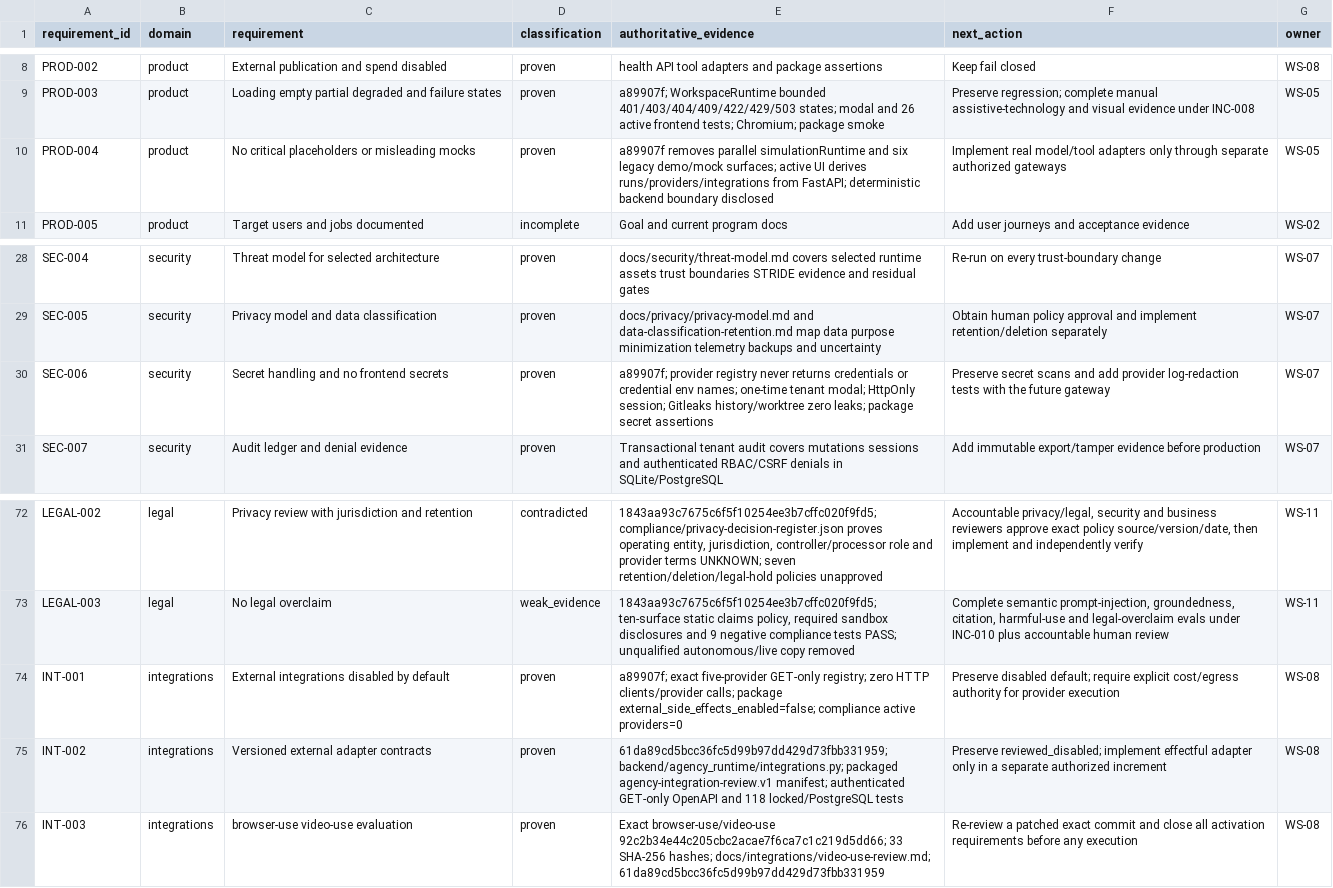
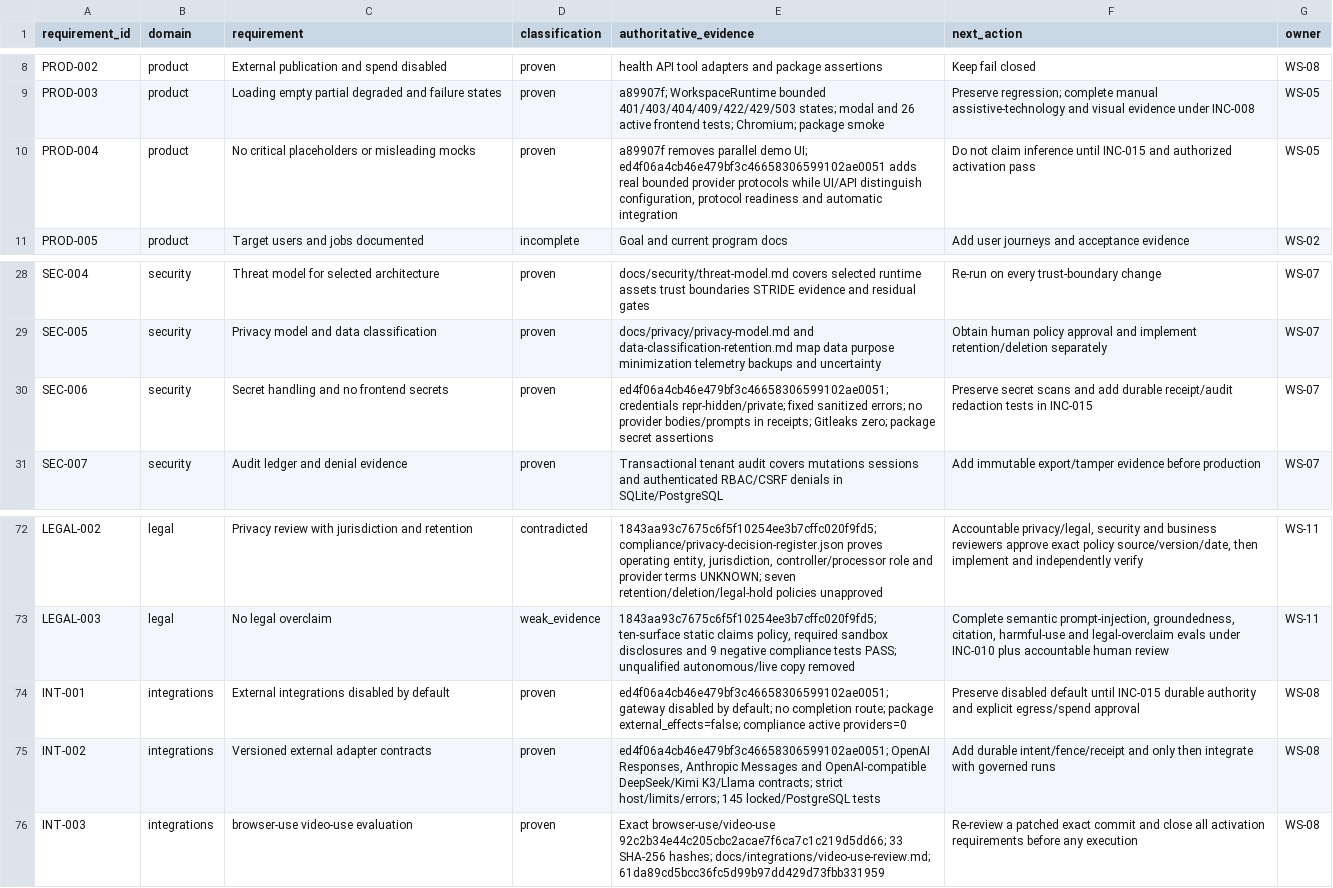
Before and after one commit to BernydotJar/AI-Native-Content-Agency-SaaS, a CSV file: program/requirements-traceability.csv, drawn as a sheet; only a part is shown, gaps mark what is left out.

Commit message:
docs(program): record INC-014 gateway review

```diff
--- a/program/requirements-traceability.csv
+++ b/program/requirements-traceability.csv
@@ -9,3 +9,3 @@ PROD-002,product,External publication and spend disabled,proven,health API tool
 PROD-003,product,Loading empty partial degraded and failure states,proven,a89907f; WorkspaceRuntime bounded 401/403/404/409/422/429/503 states; modal and 26 active frontend tests; Chromium; package smoke,Preserve regression; complete manual assistive-technology and visual evidence under INC-008,WS-05
-PROD-004,product,No critical placeholders or misleading mocks,proven,a89907f removes parallel simulationRuntime and six legacy demo/mock surfaces; active UI derives runs/providers/integrations from FastAPI; deterministic backend boundary disclosed,Implement real model/tool adapters only through separate authorized gateways,WS-05
+PROD-004,product,No critical placeholders or misleading mocks,proven,"a89907f removes parallel demo UI; ed4f06a4cb46e479bf3c46658306599102ae0051 adds real bounded provider protocols while UI/API distinguish configuration, protocol readiness and automatic integration",Do not claim inference until INC-015 and authorized activation pass,WS-05
 PROD-005,product,Target users and jobs documented,incomplete,Goal and current program docs,Add user journeys and acceptance evidence,WS-02
@@ -29,3 +29,3 @@ SEC-004,security,Threat model for selected architecture,proven,docs/security/thr
 SEC-005,security,Privacy model and data classification,proven,docs/privacy/privacy-model.md and data-classification-retention.md map data purpose minimization telemetry backups and uncertainty,Obtain human policy approval and implement retention/deletion separately,WS-07
-SEC-006,security,Secret handling and no frontend secrets,proven,a89907f; provider registry never returns credentials or credential env names; one-time tenant modal; HttpOnly session; Gitleaks history/worktree zero leaks; package secret assertions,Preserve secret scans and add provider log-redaction tests with the future gateway,WS-07
+SEC-006,security,Secret handling and no frontend secrets,proven,ed4f06a4cb46e479bf3c46658306599102ae0051; credentials repr-hidden/private; fixed sanitized errors; no provider bodies/prompts in receipts; Gitleaks zero; package secret assertions,Preserve secret scans and add durable receipt/audit redaction tests in INC-015,WS-07
 SEC-007,security,Audit ledger and denial evidence,proven,Transactional tenant audit covers mutations sessions and authenticated RBAC/CSRF denials in SQLite/PostgreSQL,Add immutable export/tamper evidence before production,WS-07
@@ -73,4 +73,4 @@ LEGAL-002,legal,Privacy review with jurisdiction and retention,contradicted,"184
 LEGAL-003,legal,No legal overclaim,weak_evidence,"1843aa93c7675c6f5f10254ee3b7cffc020f9fd5; ten-surface static claims policy, required sandbox disclosures and 9 negative compliance tests PASS; unqualified autonomous/live copy removed","Complete semantic prompt-injection, groundedness, citation, harmful-use and legal-overclaim evals under INC-010 plus accountable human review",WS-11
-INT-001,integrations,External integrations disabled by default,proven,a89907f; exact five-provider GET-only registry; zero HTTP clients/provider calls; package external_side_effects_enabled=false; compliance active providers=0,Preserve disabled default; require explicit cost/egress authority for provider execution,WS-08
-INT-002,integrations,Versioned external adapter contracts,proven,61da89cd5bcc36fc5d99b97dd429d73fbb331959; backend/agency_runtime/integrations.py; packaged agency-integration-review.v1 manifest; authenticated GET-only OpenAPI and 118 locked/PostgreSQL tests,Preserve reviewed_disabled; implement effectful adapter only in a separate authorized increment,WS-08
+INT-001,integrations,External integrations disabled by default,proven,ed4f06a4cb46e479bf3c46658306599102ae0051; gateway disabled by default; no completion route; package external_effects=false; compliance active providers=0,Preserve disabled default until INC-015 durable authority and explicit egress/spend approval,WS-08
+INT-002,integrations,Versioned external adapter contracts,proven,"ed4f06a4cb46e479bf3c46658306599102ae0051; OpenAI Responses, Anthropic Messages and OpenAI-compatible DeepSeek/Kimi K3/Llama contracts; strict host/limits/errors; 145 locked/PostgreSQL tests",Add durable intent/fence/receipt and only then integrate with governed runs,WS-08
 INT-003,integrations,browser-use video-use evaluation,proven,Exact browser-use/video-use 92c2b34e44c205cbc2acae7f6ca7c1c219d5dd66; 33 SHA-256 hashes; docs/integrations/video-use-review.md; 61da89cd5bcc36fc5d99b97dd429d73fbb331959,Re-review a patched exact commit and close all activation requirements before any execution,WS-08
```
Also changed, not shown: 12 other files.
